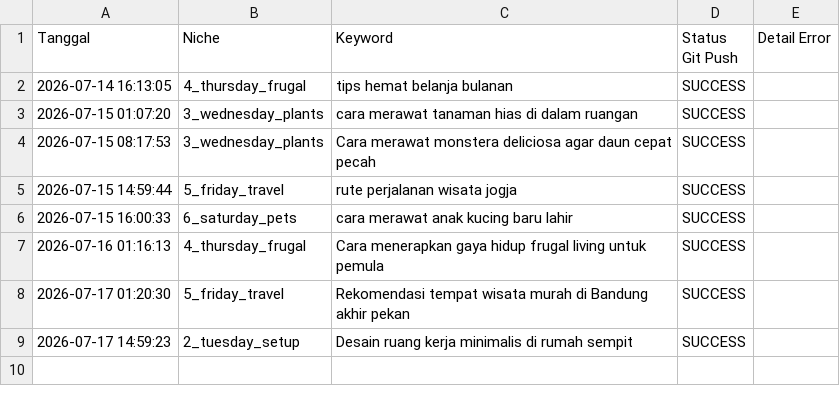
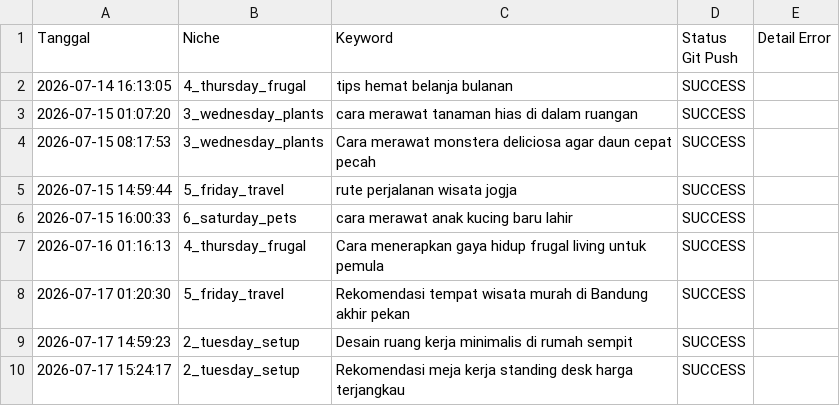
Before and after one commit to visualmulia/ALwrity, a CSV file: publish_log.csv, drawn as a sheet.

```diff
--- a/publish_log.csv
+++ b/publish_log.csv
@@ -9 +9,2 @@ Tanggal,Niche,Keyword,Status Git Push,Detail Error
 2026-07-17 14:59:23,2_tuesday_setup,Desain ruang kerja minimalis di rumah sempit,SUCCESS,
+2026-07-17 15:24:17,2_tuesday_setup,Rekomendasi meja kerja standing desk harga terjangkau,SUCCESS,
```
Also changed, not shown: 1 other file.
